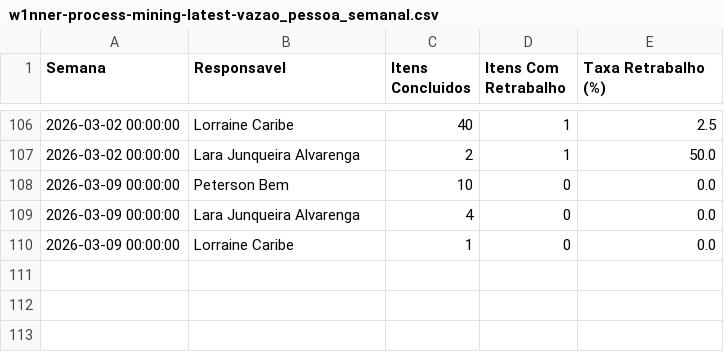
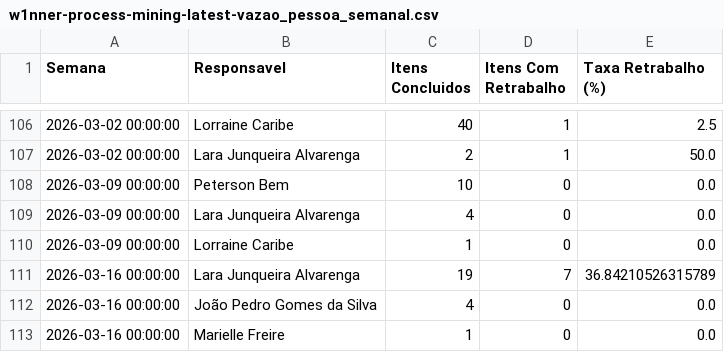
Before and after one commit to rodrigooliveira-pmo/flow-pmo, a CSV file: artifacts/process_mining/w1nner-process-mining-latest-vazao_pessoa_semanal.csv, drawn as a sheet; only a part is shown, gaps mark what is left out; the diff names each change by its address in the sheet, - before the commit and + after, or states it on an @@ line.

```diff
--- a/artifacts/process_mining/w1nner-process-mining-latest-vazao_pessoa_semanal.csv
+++ b/artifacts/process_mining/w1nner-process-mining-latest-vazao_pessoa_semanal.csv
+row 111: 2026-03-16 00:00:00 | Lara Junqueira Alvarenga | 19 | 7 | 36.84210526315789
+row 112: 2026-03-16 00:00:00 | João Pedro Gomes da Silva | 4 | 0 | 0.0
+row 113: 2026-03-16 00:00:00 | Marielle Freire | 1 | 0 | 0.0
```
Also changed, not shown: artifacts/process_mining/w1nner-process-mining-latest-horas_pessoa_status.csv, artifacts/process_mining/w1nner-process-mining-latest-metadados.csv, 13 other files.
